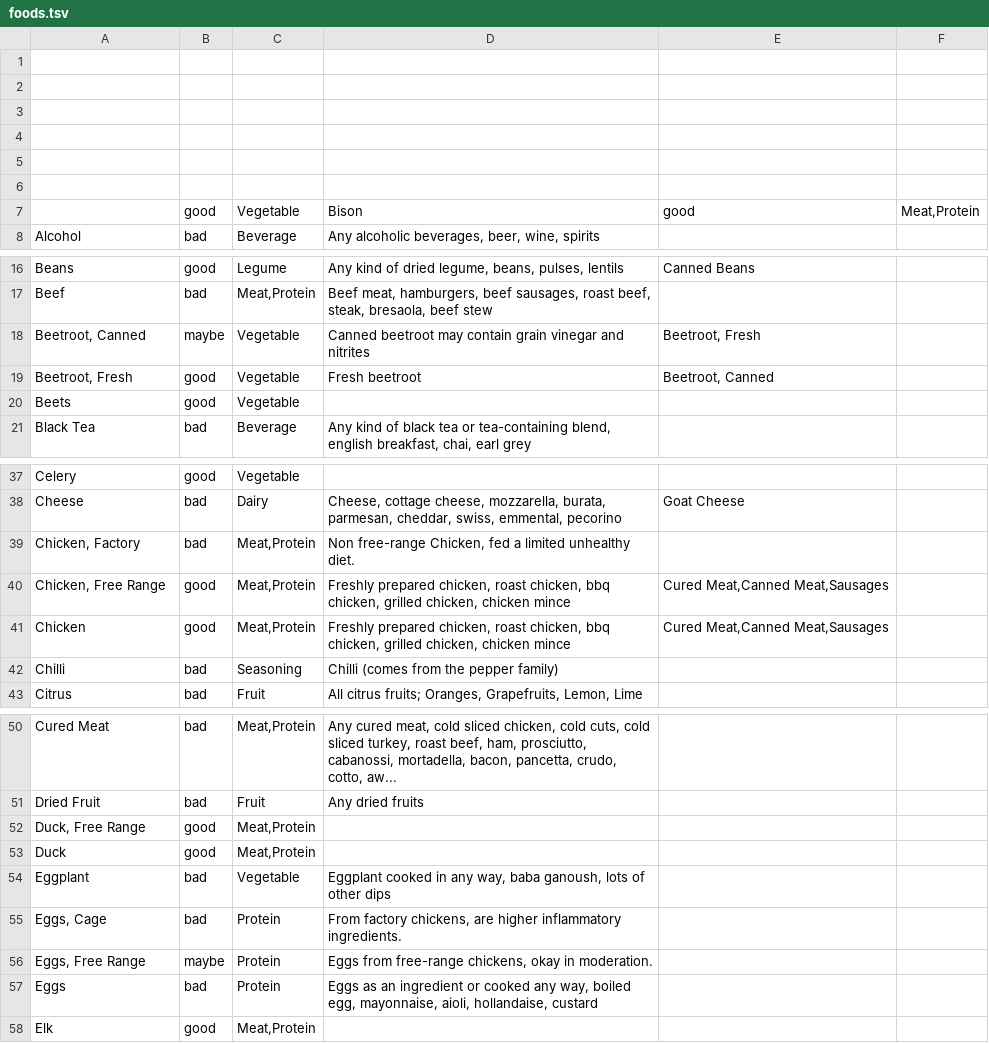
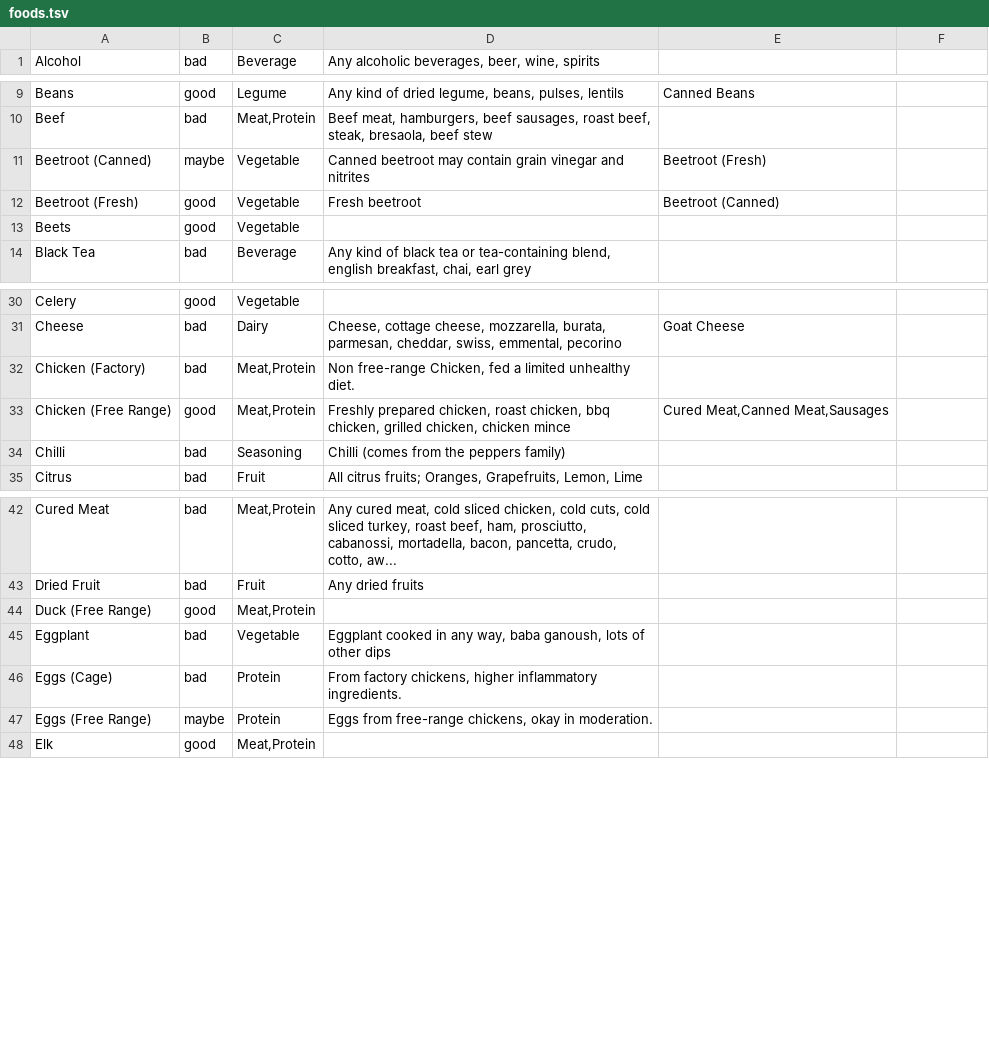
Before and after one commit to MrTrick/food_info, a TSV file: foods.tsv, drawn as a sheet; only a part is shown, gaps mark what is left out; the diff covers the shown part only.

```diff
--- a/foods.tsv
+++ b/foods.tsv
@@ -1,8 +1 @@
-
-
-
-
-
-
-|good|Vegetable|Bison|good|Meat,Protein
 Alcohol|bad|Beverage|Any alcoholic beverages, beer, wine, spirits
@@ -17,4 +10,4 @@ Beans|good|Legume|Any kind of dried legume, beans, pulses, lentils|Canned Beans
 Beef|bad|Meat,Protein|Beef meat, hamburgers, beef sausages, roast beef, steak, bresaola, beef stew
-Beetroot, Canned|maybe|Vegetable|Canned beetroot may contain grain vinegar and nitrites|Beetroot, Fresh
-Beetroot, Fresh|good|Vegetable|Fresh beetroot|Beetroot, Canned
+Beetroot (Canned)|maybe|Vegetable|Canned beetroot may contain grain vinegar and nitrites|Beetroot (Fresh)
+Beetroot (Fresh)|good|Vegetable|Fresh beetroot|Beetroot (Canned)
 Beets|good|Vegetable
@@ -38,6 +31,5 @@ Celery|good|Vegetable
 Cheese|bad|Dairy|Cheese, cottage cheese, mozzarella, burata, parmesan, cheddar, swiss, emmental, pecorino|Goat Cheese
-Chicken, Factory|bad|Meat,Protein|Non free-range Chicken, fed a limited unhealthy diet.
-Chicken, Free Range|good|Meat,Protein|Freshly prepared chicken, roast chicken, bbq chicken, grilled chicken, chicken mince|Cured Meat,Canned Meat,Sausages
-Chicken|good|Meat,Protein|Freshly prepared chicken, roast chicken, bbq chicken, grilled chicken, chicken mince|Cured Meat,Canned Meat,Sausages
-Chilli|bad|Seasoning|Chilli (comes from the pepper family)
+Chicken (Factory)|bad|Meat,Protein|Non free-range Chicken, fed a limited unhealthy diet.
+Chicken (Free Range)|good|Meat,Protein|Freshly prepared chicken, roast chicken, bbq chicken, grilled chicken, chicken mince|Cured Meat,Canned Meat,Sausages
+Chilli|bad|Seasoning|Chilli (comes from the peppers family)
 Citrus|bad|Fruit|All citrus fruits; Oranges, Grapefruits, Lemon, Lime
@@ -51,8 +43,6 @@ Cured Meat|bad|Meat,Protein|Any cured meat, cold sliced chicken, cold cuts, cold
 Dried Fruit|bad|Fruit|Any dried fruits
-Duck, Free Range|good|Meat,Protein
-Duck|good|Meat,Protein
+Duck (Free Range)|good|Meat,Protein
 Eggplant|bad|Vegetable|Eggplant cooked in any way, baba ganoush, lots of other dips
-Eggs, Cage|bad|Protein|From factory chickens, are higher inflammatory ingredients.
-Eggs, Free Range|maybe|Protein|Eggs from free-range chickens, okay in moderation.
-Eggs|bad|Protein|Eggs as an ingredient or cooked any way, boiled egg, mayonnaise, aioli, hollandaise, custard
+Eggs (Cage)|bad|Protein|From factory chickens, higher inflammatory ingredients.
+Eggs (Free Range)|maybe|Protein|Eggs from free-range chickens, okay in moderation.
 Elk|good|Meat,Protein
```
Also changed, not shown: 1 edited cell elsewhere in this file, 4 other files.
